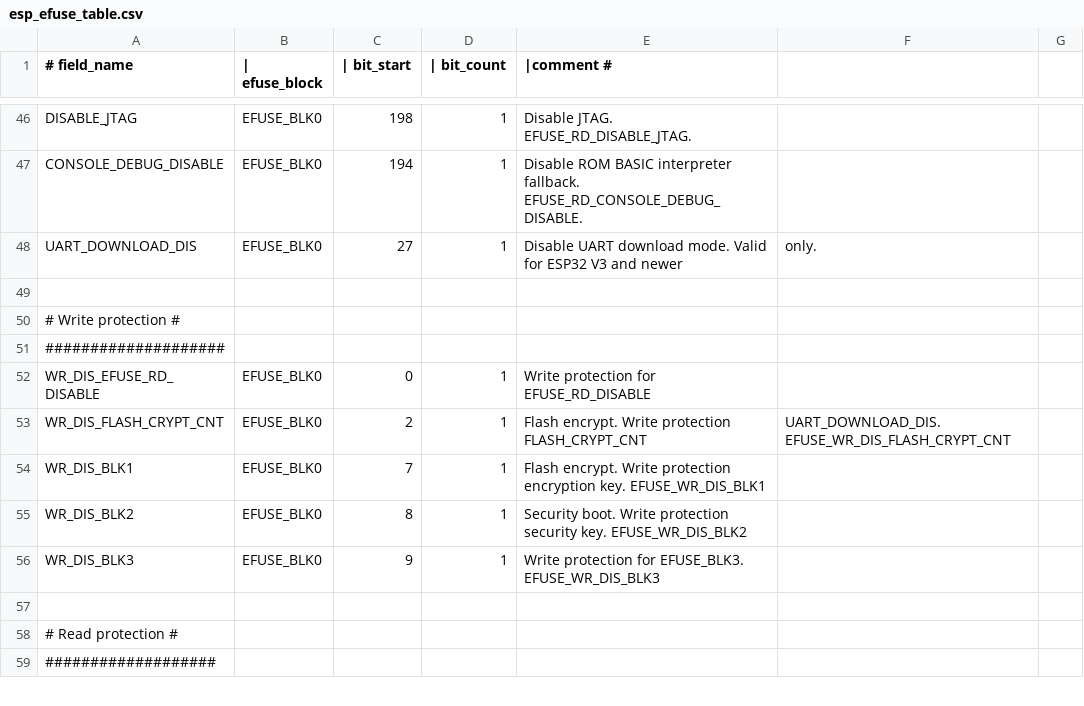
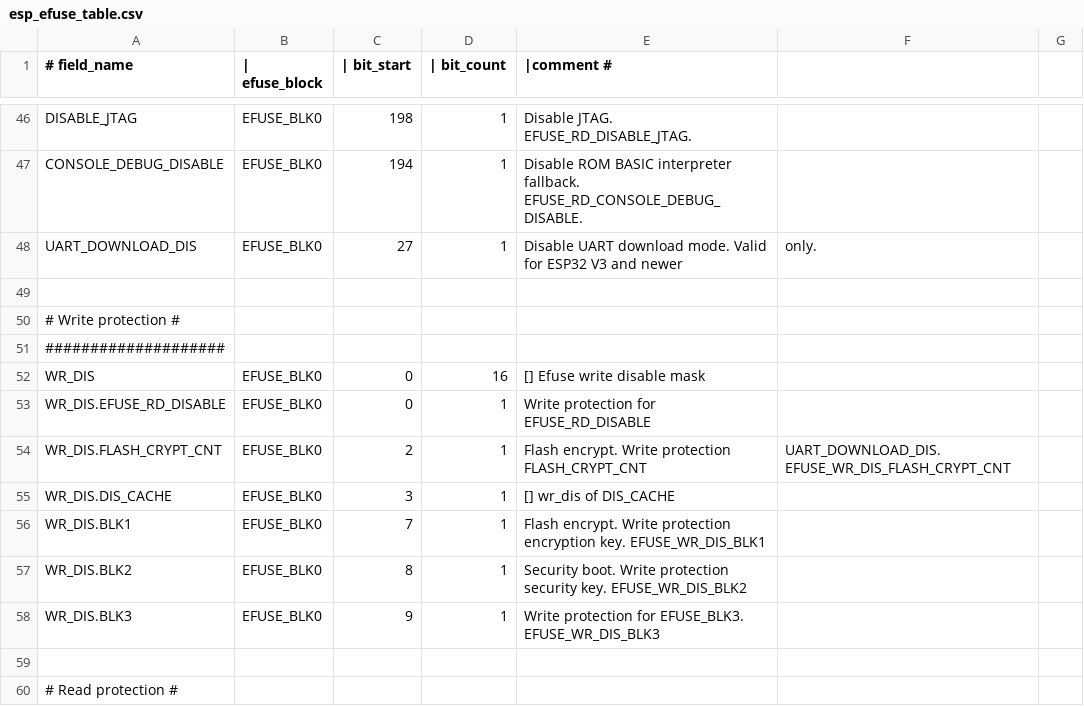
Before and after one commit to espressif/esp-hal-3rdparty, a CSV file: components/efuse/esp32/esp_efuse_table.csv, drawn as a sheet; only a part is shown, gaps mark what is left out; the shorter side is filled out with more unchanged rows.

Commit message:
efuse: Adds WR_DIS.DIS_CACHE for esp32 and WR_DIS.DIS_ICACHE for rest chips
C2 chip does not have such fields

```diff
--- a/components/efuse/esp32/esp_efuse_table.csv
+++ b/components/efuse/esp32/esp_efuse_table.csv
@@ -51,7 +51,9 @@ UART_DOWNLOAD_DIS,      EFUSE_BLK0,    27,    1,    Disable UART download mode.
 ####################
-WR_DIS_EFUSE_RD_DISABLE,EFUSE_BLK0,    0,     1,    Write protection for EFUSE_RD_DISABLE
-WR_DIS_FLASH_CRYPT_CNT, EFUSE_BLK0,    2,     1,    Flash encrypt. Write protection FLASH_CRYPT_CNT, UART_DOWNLOAD_DIS. EFUSE_WR_DIS_FLASH_CRYPT_CNT
-WR_DIS_BLK1,            EFUSE_BLK0,    7,     1,    Flash encrypt. Write protection encryption key. EFUSE_WR_DIS_BLK1
-WR_DIS_BLK2,            EFUSE_BLK0,    8,     1,    Security boot. Write protection security key. EFUSE_WR_DIS_BLK2
-WR_DIS_BLK3,            EFUSE_BLK0,    9,     1,    Write protection for EFUSE_BLK3. EFUSE_WR_DIS_BLK3
+WR_DIS,                 EFUSE_BLK0,    0,    16,   [] Efuse write disable mask
+WR_DIS.EFUSE_RD_DISABLE,EFUSE_BLK0,    0,     1,    Write protection for EFUSE_RD_DISABLE
+WR_DIS.FLASH_CRYPT_CNT, EFUSE_BLK0,    2,     1,    Flash encrypt. Write protection FLASH_CRYPT_CNT, UART_DOWNLOAD_DIS. EFUSE_WR_DIS_FLASH_CRYPT_CNT
+WR_DIS.DIS_CACHE,       EFUSE_BLK0,    3,     1,    [] wr_dis of DIS_CACHE
+WR_DIS.BLK1,            EFUSE_BLK0,    7,     1,    Flash encrypt. Write protection encryption key. EFUSE_WR_DIS_BLK1
+WR_DIS.BLK2,            EFUSE_BLK0,    8,     1,    Security boot. Write protection security key. EFUSE_WR_DIS_BLK2
+WR_DIS.BLK3,            EFUSE_BLK0,    9,     1,    Write protection for EFUSE_BLK3. EFUSE_WR_DIS_BLK3
 
```
Also changed, not shown: components/efuse/esp32c3/esp_efuse_table.csv, components/efuse/esp32h4/esp_efuse_table.csv, 12 other files.
